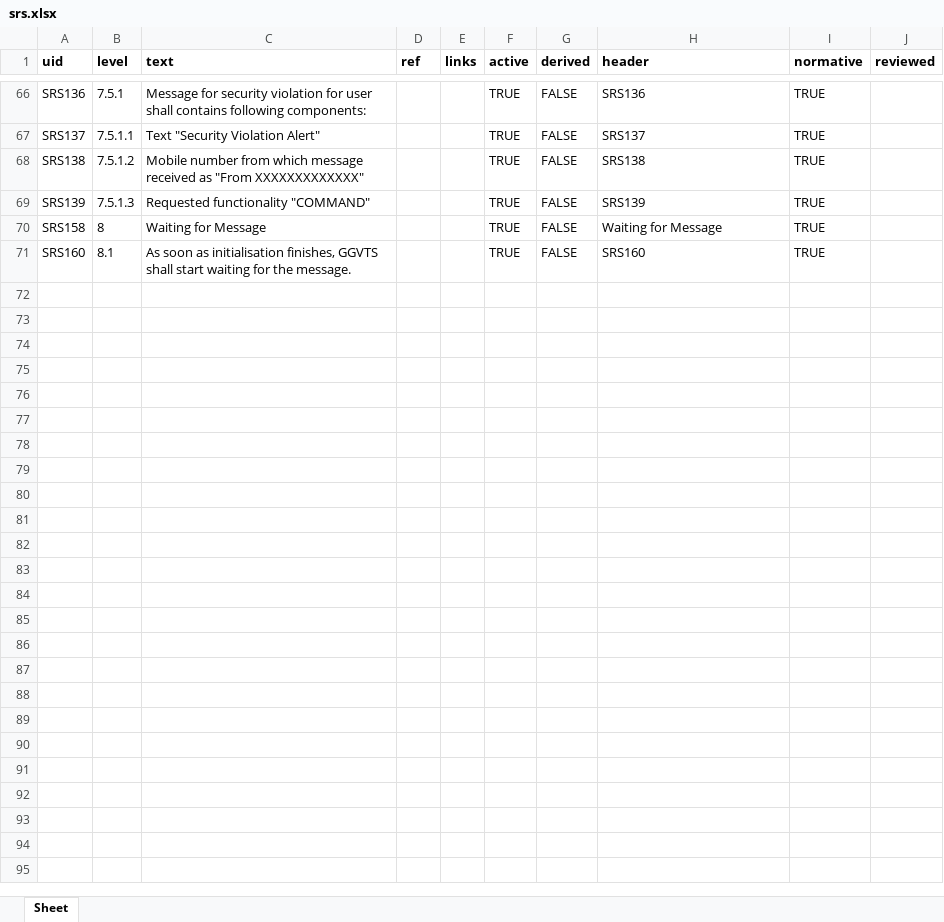
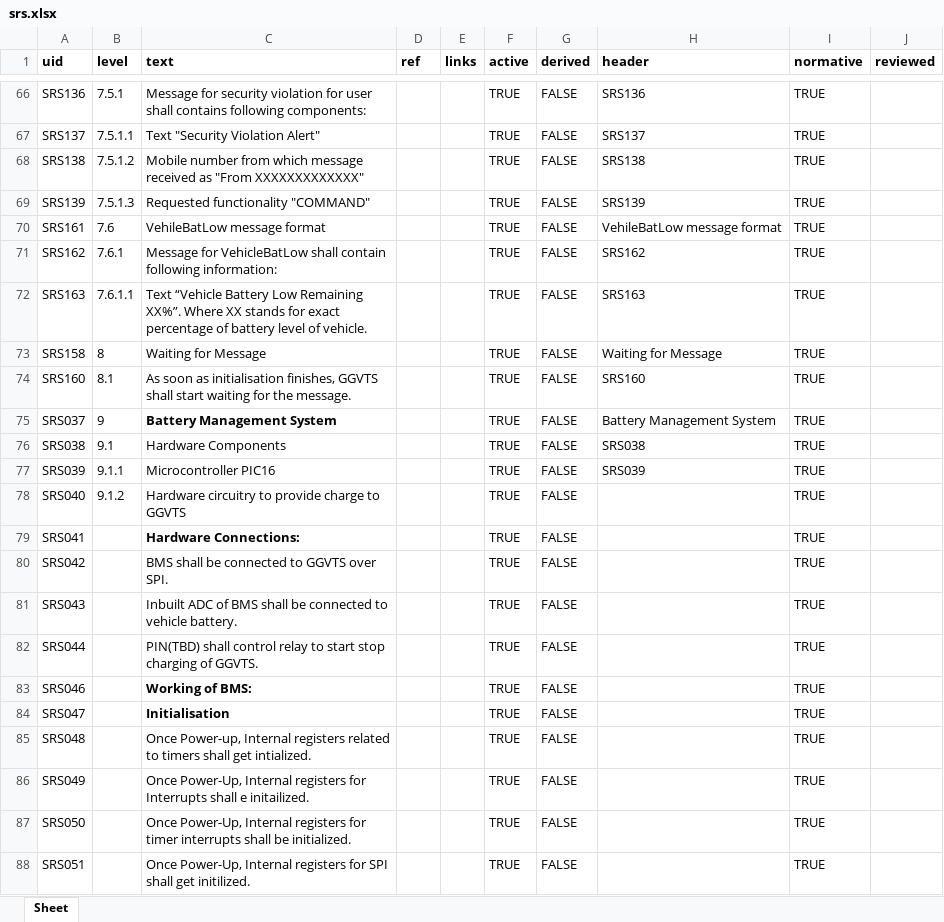
Before and after one commit to MicroCoderMind/GGVTS, an Excel workbook: GGVTS/Requirements/exports/srs.xlsx, sheet Sheet, drawn as a sheet; only a part is shown, gaps mark what is left out; values as stored, in another font and other column widths than the file's, no borders; the diff covers the shown part only; the diff names each change by its address in the sheet, - before the commit and + after, or states it on an @@ line.

Commit message:
Added few requirements battery management system

```diff
--- a/GGVTS/Requirements/exports/srs.xlsx (sheet Sheet)
+++ b/GGVTS/Requirements/exports/srs.xlsx (sheet Sheet)
+row 70: SRS161 | 7.6 | VehileBatLow message format |  |  | TRUE | FALSE | VehileBatLow message format | TRUE
+row 71: SRS162 | 7.6.1 | Message for VehicleBatLow shall contain following information: |  |  | TRUE | FALSE | SRS162 | TRUE
+row 72: SRS163 | 7.6.1.1 | Text “Vehicle Battery Low Remaining XX%”. Where XX stands for exact percentage of battery level of vehicle. |  |  | TRUE | FALSE | SRS163 | TRUE
+row 75: SRS037 | 9 | Battery Management System |  |  | TRUE | FALSE | Battery Management System | TRUE
+row 76: SRS038 | 9.1 | Hardware Components |  |  | TRUE | FALSE | SRS038 | TRUE
+row 77: SRS039 | 9.1.1 | Microcontroller PIC16 |  |  | TRUE | FALSE | SRS039 | TRUE
+row 78: SRS040 | 9.1.2 | Hardware circuitry to provide charge to GGVTS |  |  | TRUE | FALSE |  | TRUE
+row 79: SRS041 |  | Hardware Connections: |  |  | TRUE | FALSE |  | TRUE
+row 80: SRS042 |  | BMS shall be connected to GGVTS over SPI. |  |  | TRUE | FALSE |  | TRUE
+row 81: SRS043 |  | Inbuilt ADC of BMS shall be connected to vehicle battery. |  |  | TRUE | FALSE |  | TRUE
+row 82: SRS044 |  | PIN(TBD) shall control relay to start stop charging of GGVTS. |  |  | TRUE | FALSE |  | TRUE
+row 83: SRS046 |  | Working of BMS: |  |  | TRUE | FALSE |  | TRUE
+row 84: SRS047 |  | Initialisation |  |  | TRUE | FALSE |  | TRUE
+row 85: SRS048 |  | Once Power-up, Internal registers related to timers shall get intialized. |  |  | TRUE | FALSE |  | TRUE
+row 86: SRS049 |  | Once Power-Up, Internal registers for Interrupts shall e initailized. |  |  | TRUE | FALSE |  | TRUE
+row 87: SRS050 |  | Once Power-Up, Internal registers for timer interrupts shall be initialized. |  |  | TRUE | FALSE |  | TRUE
+row 88: SRS051 |  | Once Power-Up, Internal registers for SPI shall get initilized. |  |  | TRUE | FALSE |  | TRUE
```
Also changed, not shown: 18 added rows, 2 edited cells and cell formats elsewhere in this sheet, 38 other files.
